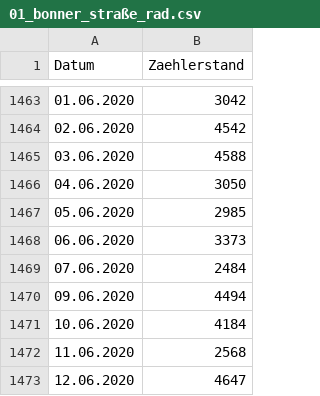
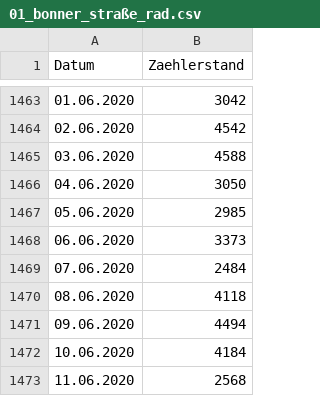
Before and after one commit to PJUllrich/Dauerzaehlstellen-Koeln, a CSV file: daten/01_bonner_straße_rad.csv, drawn as a sheet; only a part is shown, gaps mark what is left out; the shorter side is filled out with more unchanged rows; the diff names each change by its address in the sheet, - before the commit and + after, or states it on an @@ line.

```diff
--- a/daten/01_bonner_straße_rad.csv
+++ b/daten/01_bonner_straße_rad.csv
+row 1470: 08.06.2020 | 4118
```
Also changed, not shown: daten/07_alfred_schütte_kpl.csv, daten/10_stadtwald.csv, 12 other files.
